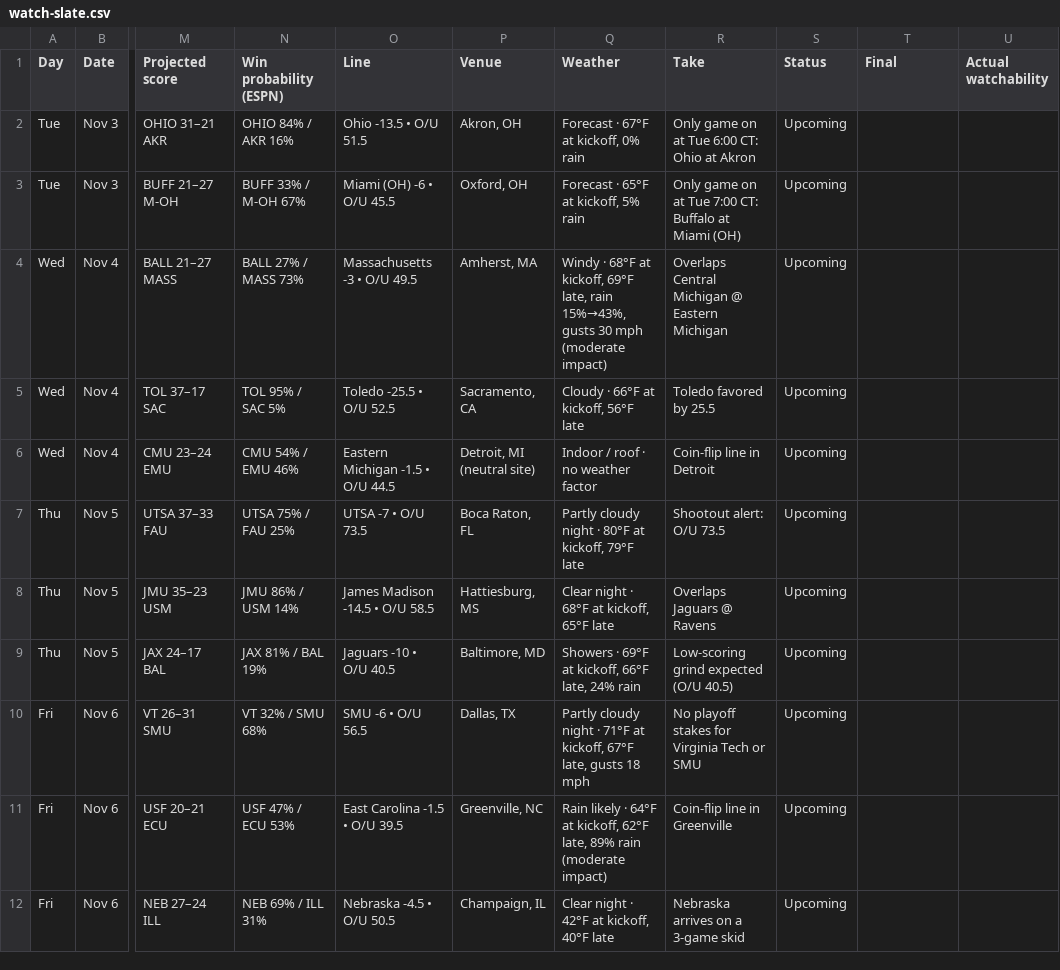
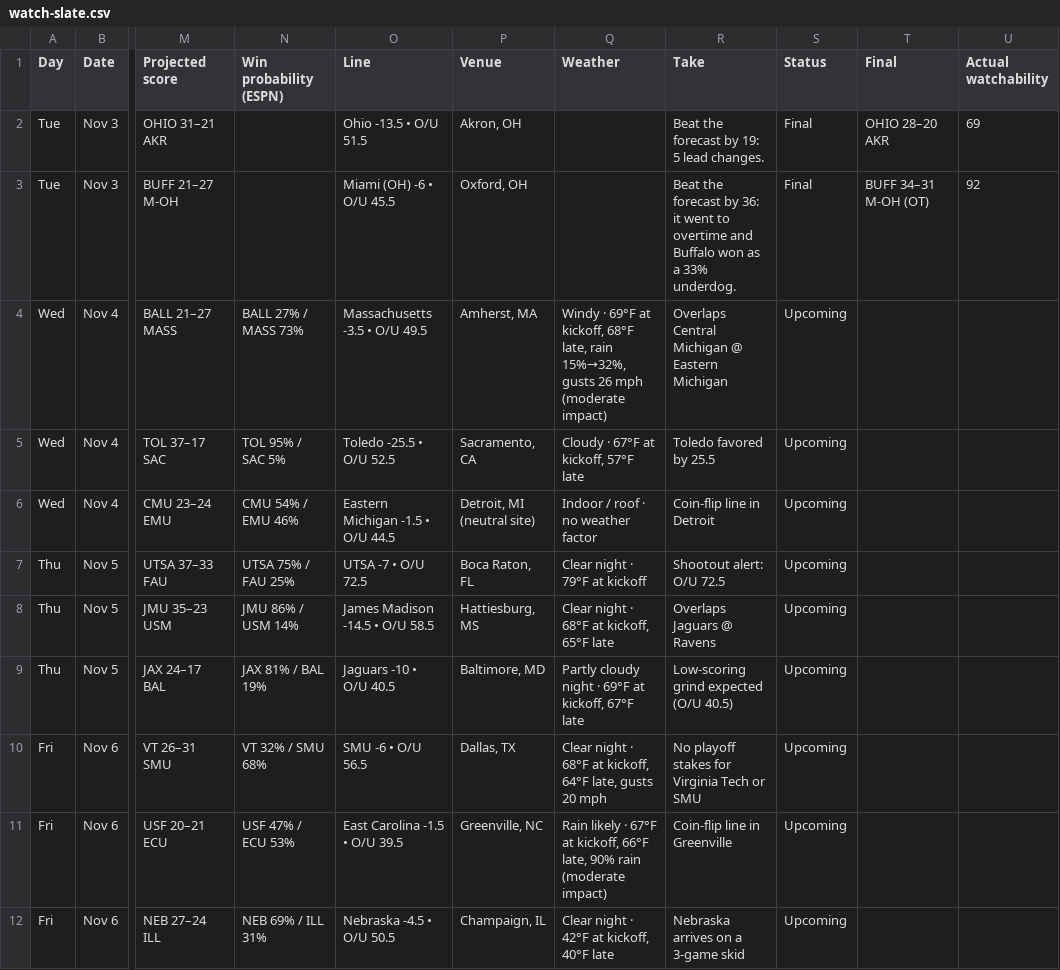
Before and after one commit to denegrijustin/football-watchability, a CSV file: public/exports/watch-slate.csv, drawn as a sheet; only a part is shown, gaps mark what is left out; the diff covers the shown part only; the diff names each change by its address in the sheet, - before the commit and + after, or states it on an @@ line.

```diff
--- a/public/exports/watch-slate.csv
+++ b/public/exports/watch-slate.csv
-N2 (Win probability (ESPN)): OHIO 84% / AKR 16%
+N2 (Win probability (ESPN)): (empty)
-Q2 (Weather): Forecast · 67°F at kickoff, 0% rain
+Q2 (Weather): (empty)
-R2 (Take): Only game on at Tue 6:00 CT: Ohio at Akron
+R2 (Take): Beat the forecast by 19: 5 lead changes.
-S2:S3 (Status): Upcoming
+S2:S3 (Status): Final
-T2 (Final): (empty)
+T2 (Final): OHIO 28–20 AKR
-U2 (Actual watchability): (empty)
+U2 (Actual watchability): 69
-N3 (Win probability (ESPN)): BUFF 33% / M-OH 67%
+N3 (Win probability (ESPN)): (empty)
-Q3 (Weather): Forecast · 65°F at kickoff, 5% rain
+Q3 (Weather): (empty)
-R3 (Take): Only game on at Tue 7:00 CT: Buffalo at Miami (OH)
+R3 (Take): Beat the forecast by 36: it went to overtime and Buffalo won as a 33% underdog.
-T3 (Final): (empty)
+T3 (Final): BUFF 34–31 M-OH (OT)
-U3 (Actual watchability): (empty)
+U3 (Actual watchability): 92
-O4 (Line): Massachusetts -3 • O/U 49.5
+O4 (Line): Massachusetts -3.5 • O/U 49.5
-Q4 (Weather): Windy · 68°F at kickoff, 69°F late, rain 15%→43%, gusts 30 mph (moderate…
+Q4 (Weather): Windy · 69°F at kickoff, 68°F late, rain 15%→32%, gusts 26 mph (moderate…
-Q5 (Weather): Cloudy · 66°F at kickoff, 56°F late
+Q5 (Weather): Cloudy · 67°F at kickoff, 57°F late
-O7 (Line): UTSA -7 • O/U 73.5
+O7 (Line): UTSA -7 • O/U 72.5
-Q7 (Weather): Partly cloudy night · 80°F at kickoff, 79°F late
+Q7 (Weather): Clear night · 79°F at kickoff
-R7 (Take): Shootout alert: O/U 73.5
+R7 (Take): Shootout alert: O/U 72.5
-Q9 (Weather): Showers · 69°F at kickoff, 66°F late, 24% rain
+Q9 (Weather): Partly cloudy night · 69°F at kickoff, 67°F late
-Q10 (Weather): Partly cloudy night · 71°F at kickoff, 67°F late, gusts 18 mph
+Q10 (Weather): Clear night · 68°F at kickoff, 64°F late, gusts 20 mph
-Q11 (Weather): …likely · 64°F at kickoff, 62°F late, 89% rain (moderate…
+Q11 (Weather): …likely · 67°F at kickoff, 66°F late, 90% rain (moderate…
```
Also changed, not shown: 94 edited cells elsewhere in this file, 16 other files.
